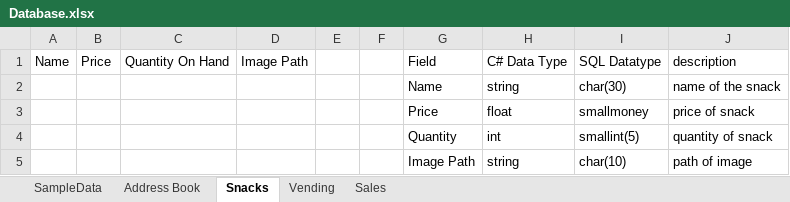
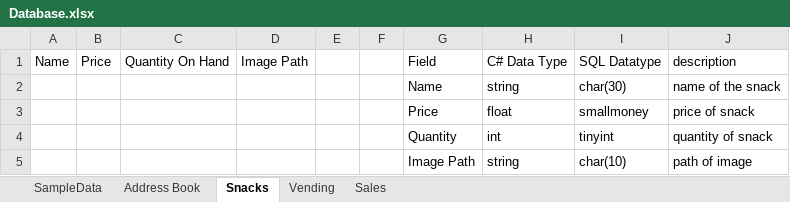
Before and after one commit to CTH-npitx/links-and-notes, an Excel workbook: Database.xlsx, sheet Snacks, drawn as a sheet; values as stored, in another font and other column widths than the file's, no borders; table styles not drawn; the diff names each change by its address in the sheet, - before the commit and + after, or states it on an @@ line.

Commit message:
small int overkill
made tiny int, as small int is somewhat overkill, let alone int

```diff
--- a/Database.xlsx (sheet Snacks)
+++ b/Database.xlsx (sheet Snacks)
-I4: smallint(5)
+I4: tinyint
```
